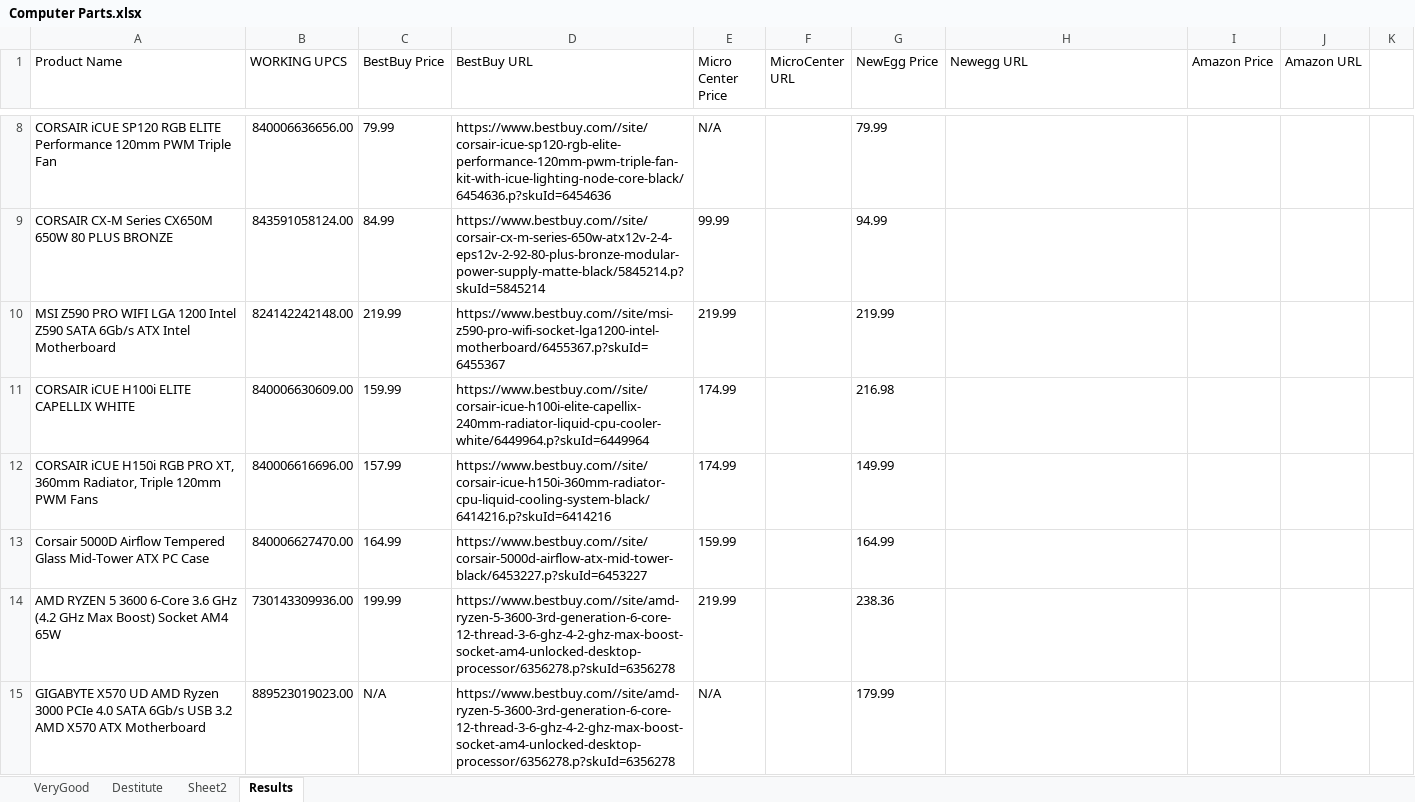
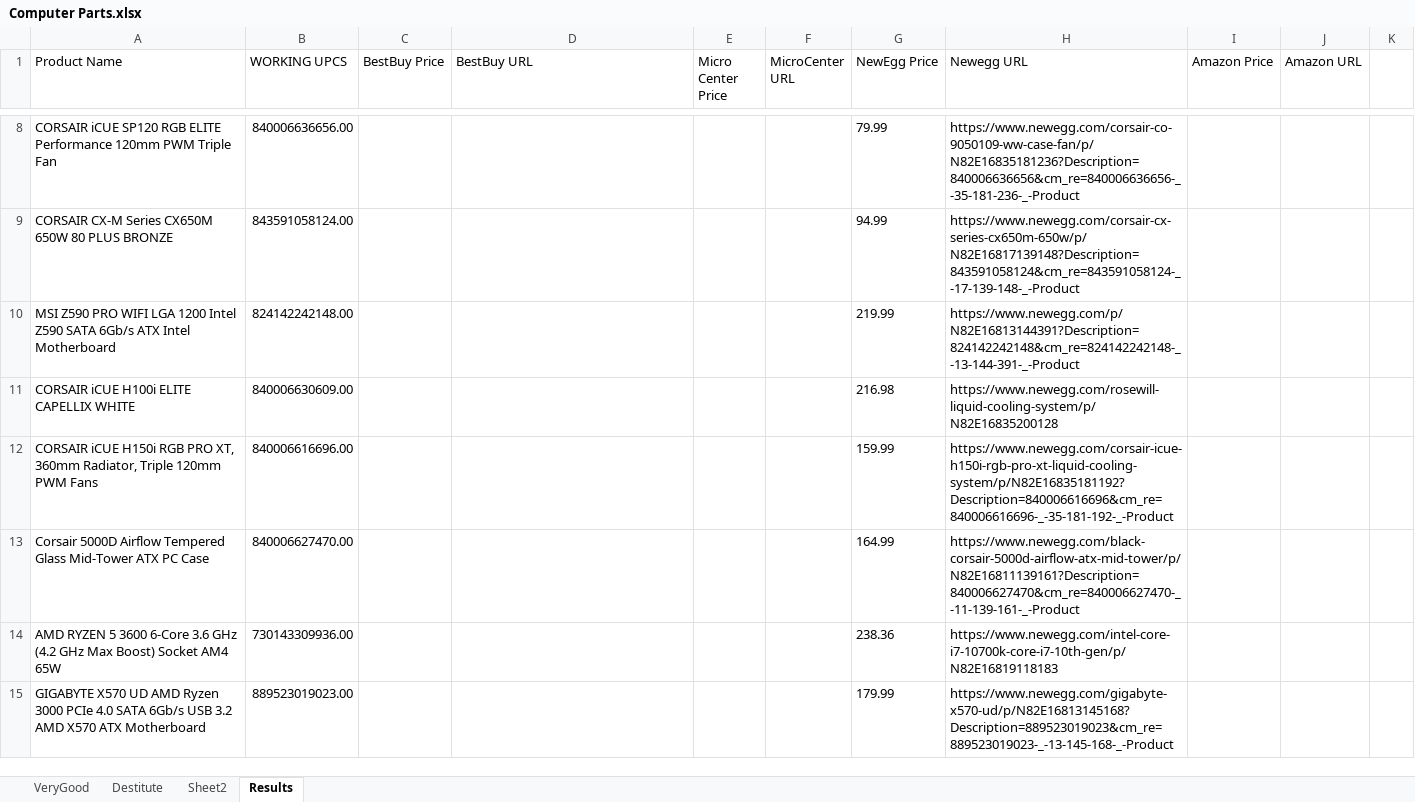
Before and after one commit to 210329-UTA-SH-UiPath/P2_Team_SSJN, an Excel workbook: Computer Parts.xlsx, sheet Results, drawn as a sheet; only a part is shown, gaps mark what is left out; values as stored, in another font and other column widths than the file's, no borders; the diff covers the shown part only; the diff names each change by its address in the sheet, - before the commit and + after, or states it on an @@ line.

Commit message:
improved newegg selectors

```diff
--- a/Computer Parts.xlsx (sheet Results)
+++ b/Computer Parts.xlsx (sheet Results)
-C8 (BestBuy Price): 79.99
+C8 (BestBuy Price): (empty)
-D8 (BestBuy URL): https://www.bestbuy.com//site/corsair-icue-sp120-rgb-elite-performance-120mm-pwm-triple-fan-kit-with-icue-lighting-node-core-black/6454636.p?skuId=6454636
+D8 (BestBuy URL): (empty)
-E8 (Micro Center Price): N/A
+E8 (Micro Center Price): (empty)
-H8 (Newegg URL): (empty)
+H8 (Newegg URL): https://www.newegg.com/corsair-co-9050109-ww-case-fan/p/N82E16835181236?Description=840006636656&cm_re=840006636656-_-35-181-236-_-Product
-C9 (BestBuy Price): 84.99
+C9 (BestBuy Price): (empty)
-D9 (BestBuy URL): https://www.bestbuy.com//site/corsair-cx-m-series-650w-atx12v-2-4-eps12v-2-92-80-plus-bronze-modular-power-supply-matte-black/5845214.p?skuId=5845214
+D9 (BestBuy URL): (empty)
-E9 (Micro Center Price): 99.99
+E9 (Micro Center Price): (empty)
-H9 (Newegg URL): (empty)
+H9 (Newegg URL): https://www.newegg.com/corsair-cx-series-cx650m-650w/p/N82E16817139148?Description=843591058124&cm_re=843591058124-_-17-139-148-_-Product
-C10 (BestBuy Price): 219.99
+C10 (BestBuy Price): (empty)
-D10 (BestBuy URL): https://www.bestbuy.com//site/msi-z590-pro-wifi-socket-lga1200-intel-motherboard/6455367.p?skuId=6455367
+D10 (BestBuy URL): (empty)
-E10 (Micro Center Price): 219.99
+E10 (Micro Center Price): (empty)
-H10 (Newegg URL): (empty)
+H10 (Newegg URL): https://www.newegg.com/p/N82E16813144391?Description=824142242148&cm_re=824142242148-_-13-144-391-_-Product
-C11 (BestBuy Price): 159.99
+C11 (BestBuy Price): (empty)
-D11 (BestBuy URL): https://www.bestbuy.com//site/corsair-icue-h100i-elite-capellix-240mm-radiator-liquid-cpu-cooler-white/6449964.p?skuId=6449964
+D11 (BestBuy URL): (empty)
-E11:E12 (Micro Center Price): 174.99
+E11:E12 (Micro Center Price): (empty)
-H11 (Newegg URL): (empty)
+H11 (Newegg URL): https://www.newegg.com/rosewill-liquid-cooling-system/p/N82E16835200128
-C12 (BestBuy Price): 157.99
+C12 (BestBuy Price): (empty)
-D12 (BestBuy URL): https://www.bestbuy.com//site/corsair-icue-h150i-360mm-radiator-cpu-liquid-cooling-system-black/6414216.p?skuId=6414216
+D12 (BestBuy URL): (empty)
-G12 (NewEgg Price): 149.99
+G12 (NewEgg Price): 159.99
-H12 (Newegg URL): (empty)
+H12 (Newegg URL): https://www.newegg.com/corsair-icue-h150i-rgb-pro-xt-liquid-cooling-system/p/N82E16835181192?Description=840006616696&cm_re=840006616696-_-35-181-192-_-Product
-C13 (BestBuy Price): 164.99
+C13 (BestBuy Price): (empty)
-D13 (BestBuy URL): https://www.bestbuy.com//site/corsair-5000d-airflow-atx-mid-tower-black/6453227.p?skuId=6453227
+D13 (BestBuy URL): (empty)
-E13 (Micro Center Price): 159.99
+E13 (Micro Center Price): (empty)
-H13 (Newegg URL): (empty)
+H13 (Newegg URL): https://www.newegg.com/black-corsair-5000d-airflow-atx-mid-tower/p/N82E16811139161?Description=840006627470&cm_re=840006627470-_-11-139-161-_-Product
-C14 (BestBuy Price): 199.99
+C14 (BestBuy Price): (empty)
-D14:D15 (BestBuy URL): https://www.bestbuy.com//site/amd-ryzen-5-3600-3rd-generation-6-core-12-thread-3-6-ghz-4-2-ghz-max-boost-socket-am4-unlocked-desktop-processor/6356278.p?skuId=6356278
+D14:D15 (BestBuy URL): (empty)
-E14 (Micro Center Price): 219.99
+E14 (Micro Center Price): (empty)
-H14 (Newegg URL): (empty)
+H14 (Newegg URL): https://www.newegg.com/intel-core-i7-10700k-core-i7-10th-gen/p/N82E16819118183
-C15 (BestBuy Price): N/A
+C15 (BestBuy Price): (empty)
-E15 (Micro Center Price): N/A
+E15 (Micro Center Price): (empty)
-H15 (Newegg URL): (empty)
+H15 (Newegg URL): https://www.newegg.com/gigabyte-x570-ud/p/N82E16813145168?Description=889523019023&cm_re=889523019023-_-13-145-168-_-Product
```
Also changed, not shown: 36 edited cells and cell formats elsewhere in this sheet, 4 other files.
